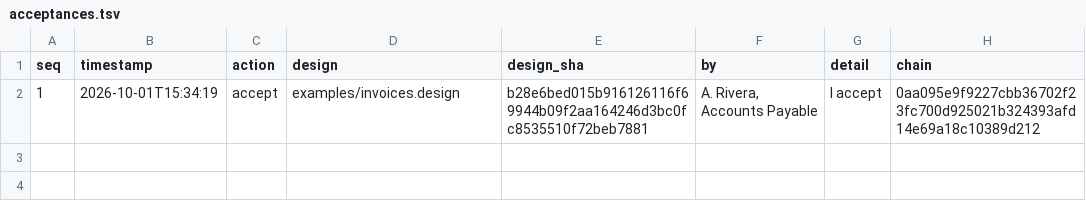
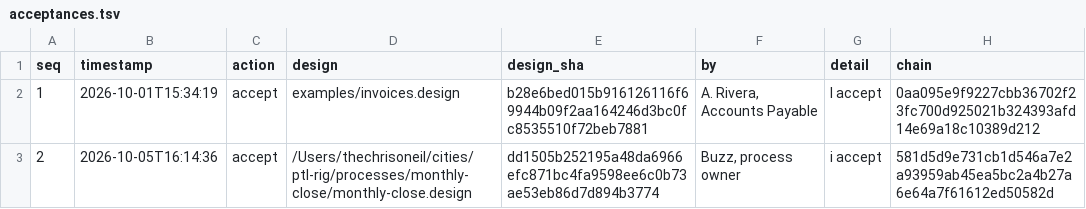
Before and after one commit to TheChrisOneil/process-to-loop, a TSV file: memory/acceptances.tsv, drawn as a sheet.

```diff
--- a/memory/acceptances.tsv
+++ b/memory/acceptances.tsv
@@ -2 +2,2 @@ seq	timestamp	action	design	design_sha	by	detail	chain
 1	2026-10-01T15:34:19	accept	examples/invoices.design	b28e6bed015b916126116f69944b09f2aa164246d3bc0fc8535510f72beb7881	A. Rivera, Accounts Payable	I accept	0aa095e9f9227cbb36702f23fc700d925021b324393afd14e69a18c10389d212
+2	2026-10-05T16:14:36	accept	/Users/thechrisoneil/cities/ptl-rig/processes/monthly-close/monthly-close.design	dd1505b252195a48da6966efc871bc4fa9598ee6c0b73ae53eb86d7d894b3774	Buzz, process owner	i accept	581d5d9e731cb1d546a7e2a93959ab45ea5bc2a4b27a6e64a7f61612ed50582d
```
Also changed, not shown: 10 other files.
